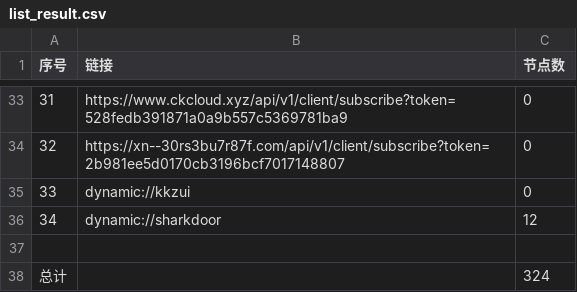
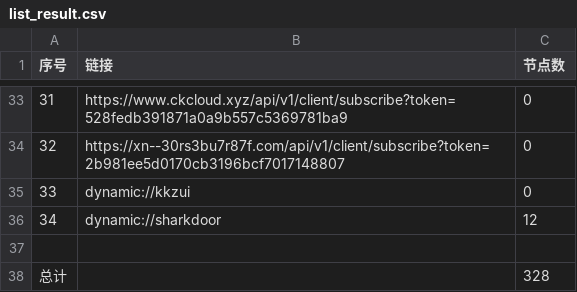
Before and after one commit to a97083435/freejie, a CSV file: freevm/list_result.csv, drawn as a sheet; only a part is shown, gaps mark what is left out.

```diff
--- a/freevm/list_result.csv
+++ b/freevm/list_result.csv
@@ -37,2 +37,2 @@
 
-总计,,324
+总计,,328
```
Also changed, not shown: 15 other files.
